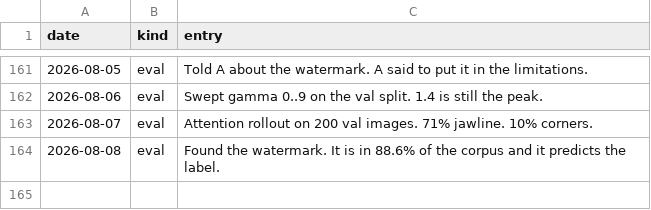
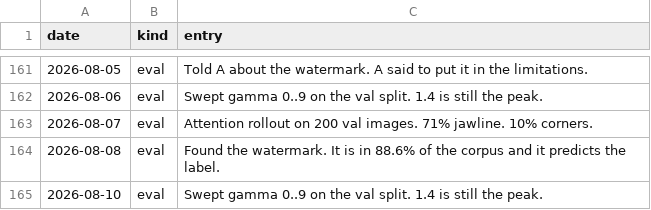
Before and after one commit to Glenrunc/slopformer, a TSV file: experiments/journal.tsv, drawn as a sheet; only a part is shown, gaps mark what is left out; the diff names each change by its address in the sheet, - before the commit and + after, or states it on an @@ line.

```diff
--- a/experiments/journal.tsv
+++ b/experiments/journal.tsv
+row 165: 2026-08-10 | eval | Swept gamma 0..9 on the val split. 1.4 is still the peak.
```
